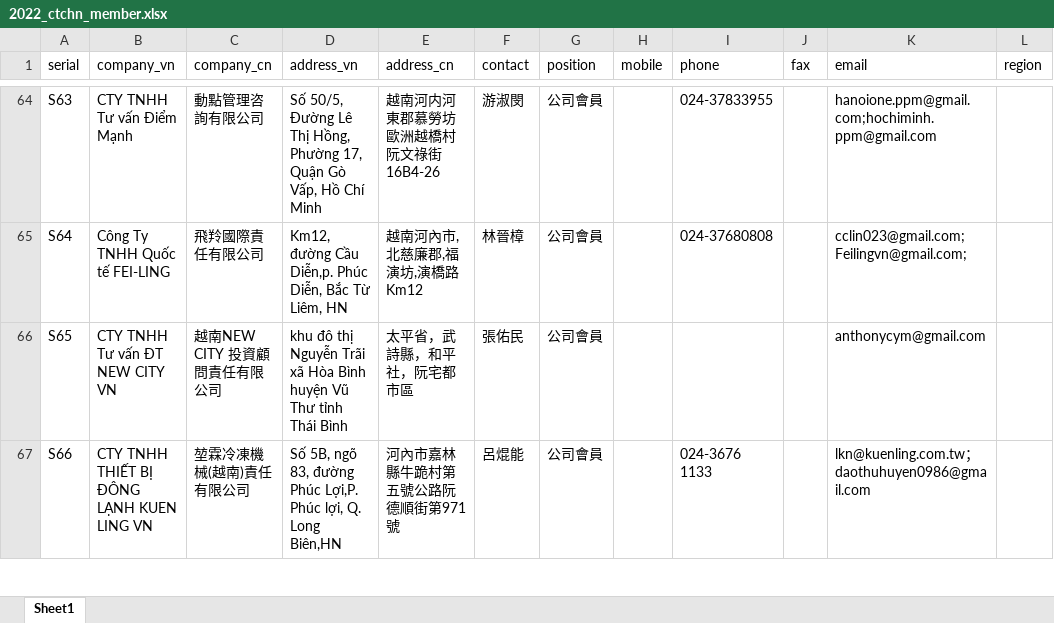
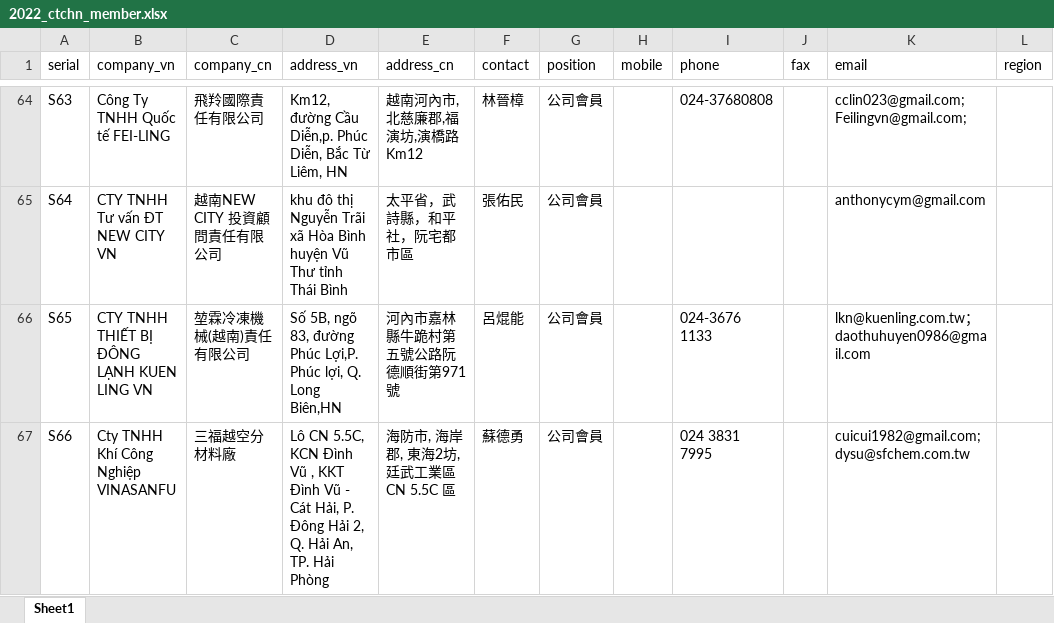
Before and after one commit to kelvingiang/ctchn, an Excel workbook: wp-content/themes/suite/file/2022_ctchn_member.xlsx, sheet Sheet1, drawn as a sheet; only a part is shown, gaps mark what is left out; values as stored, in another font and other column widths than the file's, no cell formats; the diff covers the shown part only; the diff names each change by its address in the sheet, - before the commit and + after, or states it on an @@ line.

```diff
--- a/wp-content/themes/suite/file/2022_ctchn_member.xlsx (sheet Sheet1)
+++ b/wp-content/themes/suite/file/2022_ctchn_member.xlsx (sheet Sheet1)
-B64 (company_vn): CTY TNHH Tư vấn Điểm Mạnh
+B64 (company_vn): Công Ty TNHH Quốc tế FEI-LING
-C64 (company_cn): 動點管理咨詢有限公司
+C64 (company_cn): 飛羚國際責任有限公司
-D64 (address_vn): Số 50/5, Đường Lê Thị Hồng, Phường 17, Quận Gò Vấp, Hồ Chí Minh
+D64 (address_vn): Km12, đường Cầu Diễn,p. Phúc Diễn, Bắc Từ Liêm, HN
-E64 (address_cn): 越南河内河東郡慕勞坊歐洲越橋村阮文祿街16B4-26
+E64 (address_cn): 越南河內市, 北慈廉郡,福演坊,演橋路Km12
-F64 (contact): 游淑閔
+F64 (contact): 林晉樟
-I64 (phone): 024-37833955
+I64 (phone): 024-37680808
-K64 (email): hanoione.ppm@gmail.com;hochiminh.ppm@gmail.com
+K64 (email): cclin023@gmail.com; Feilingvn@gmail.com;
-B65 (company_vn): Công Ty TNHH Quốc tế FEI-LING
+B65 (company_vn): CTY TNHH Tư vấn ĐT NEW CITY VN
-C65 (company_cn): 飛羚國際責任有限公司
+C65 (company_cn): 越南NEW CITY 投資顧問責任有限公司
-D65 (address_vn): Km12, đường Cầu Diễn,p. Phúc Diễn, Bắc Từ Liêm, HN
+D65 (address_vn): khu đô thị Nguyễn Trãi xã Hòa Bình huyện Vũ Thư tỉnh Thái Bình
-E65 (address_cn): 越南河內市, 北慈廉郡,福演坊,演橋路Km12
+E65 (address_cn): 太平省，武詩縣，和平社，阮宅都市區
-F65 (contact): 林晉樟
+F65 (contact): 張佑民
-I65 (phone): 024-37680808
+I65 (phone): (empty)
-K65 (email): cclin023@gmail.com; Feilingvn@gmail.com;
+K65 (email): anthonycym@gmail.com
-B66 (company_vn): CTY TNHH Tư vấn ĐT NEW CITY VN
+B66 (company_vn): CTY TNHH THIẾT BỊ ĐÔNG LẠNH KUEN LING VN
-C66 (company_cn): 越南NEW CITY 投資顧問責任有限公司
+C66 (company_cn): 堃霖冷凍機械(越南)責任有限公司
-D66 (address_vn): khu đô thị Nguyễn Trãi xã Hòa Bình huyện Vũ Thư tỉnh Thái Bình
+D66 (address_vn): Số 5B, ngõ 83, đường Phúc Lợi,P. Phúc lợi, Q. Long Biên,HN
-E66 (address_cn): 太平省，武詩縣，和平社，阮宅都市區
+E66 (address_cn): 河內市嘉林縣牛跪村第五號公路阮德順街第971號
-F66 (contact): 張佑民
+F66 (contact): 呂焜能
-I66 (phone): (empty)
+I66 (phone): 024-3676 1133
-K66 (email): anthonycym@gmail.com
+K66 (email): lkn@kuenling.com.tw；daothuhuyen0986@gmail.com
-B67 (company_vn): CTY TNHH THIẾT BỊ ĐÔNG LẠNH KUEN LING VN
+B67 (company_vn): Cty TNHH Khí Công Nghiệp VINASANFU
-C67 (company_cn): 堃霖冷凍機械(越南)責任有限公司
+C67 (company_cn): 三福越空分材料廠
-D67 (address_vn): Số 5B, ngõ 83, đường Phúc Lợi,P. Phúc lợi, Q. Long Biên,HN
+D67 (address_vn): Lô CN 5.5C, KCN Đình Vũ , KKT Đình Vũ - Cát Hải, P. Đông Hải 2, Q. Hải An, TP. Hải Phòng
-E67 (address_cn): 河內市嘉林縣牛跪村第五號公路阮德順街第971號
+E67 (address_cn): 海防市, 海岸郡, 東海2坊, 廷武工業區 CN 5.5C 區
-F67 (contact): 呂焜能
+F67 (contact): 蘇德勇
-I67 (phone): 024-3676 1133
+I67 (phone): 024 3831 7995
-K67 (email): lkn@kuenling.com.tw；daothuhuyen0986@gmail.com
+K67 (email): cuicui1982@gmail.com; dysu@sfchem.com.tw
```
Also changed, not shown: 1 removed row and 789 edited cells elsewhere in this sheet, cell formats, 6 other files.
